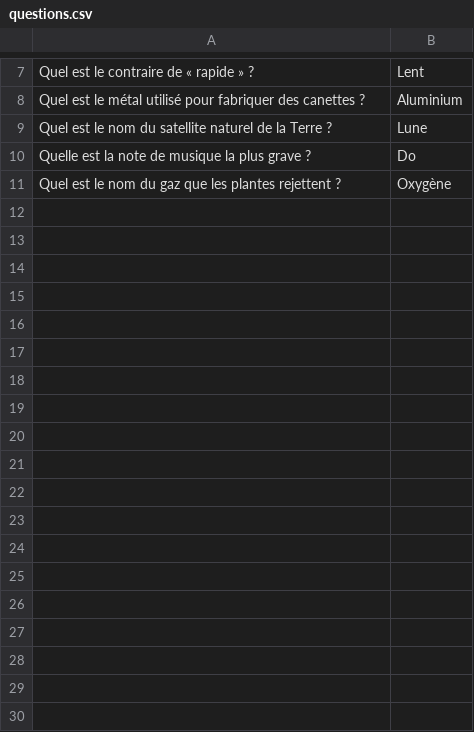
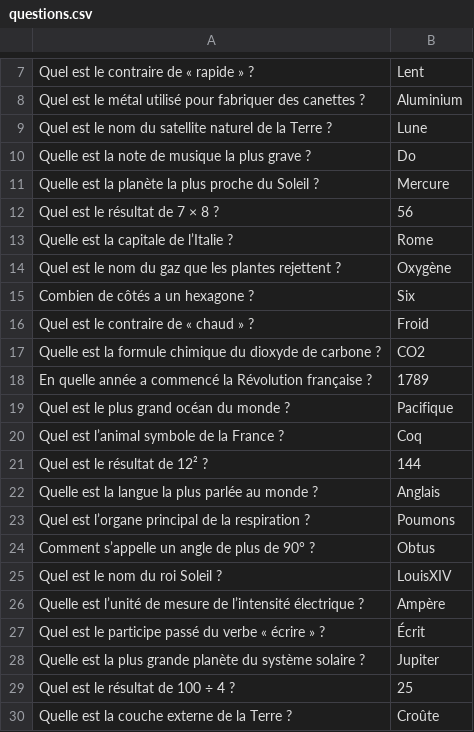
Before and after one commit to LANOIZELET-Colin/SAE-1.01-1.02, a CSV file: questions.csv, drawn as a sheet; only a part is shown, gaps mark what is left out; the diff covers the shown part only.

Commit message:
modified:   BipBoup.class 	modified:   BipBoup.java 	modified:   questions.csv

```diff
--- a/questions.csv
+++ b/questions.csv
@@ -10,2 +10,21 @@ Quel est le nom du satellite naturel de la Terre ?,Lune
 Quelle est la note de musique la plus grave ?,Do
+Quelle est la planète la plus proche du Soleil ?,Mercure
+Quel est le résultat de 7 × 8 ?,56
+Quelle est la capitale de l’Italie ?,Rome
 Quel est le nom du gaz que les plantes rejettent ?,Oxygène
+Combien de côtés a un hexagone ?,Six
+Quel est le contraire de « chaud » ?,Froid
+Quelle est la formule chimique du dioxyde de carbone ?,CO2
+En quelle année a commencé la Révolution française ?,1789
+Quel est le plus grand océan du monde ?,Pacifique
+Quel est l’animal symbole de la France ?,Coq
+Quel est le résultat de 12² ?,144
+Quelle est la langue la plus parlée au monde ?,Anglais
+Quel est l’organe principal de la respiration ?,Poumons
+Comment s’appelle un angle de plus de 90° ?,Obtus
+Quel est le nom du roi Soleil ?,LouisXIV
+Quelle est l’unité de mesure de l’intensité électrique ?,Ampère
+Quel est le participe passé du verbe « écrire » ?,Écrit
+Quelle est la plus grande planète du système solaire ?,Jupiter
+Quel est le résultat de 100 ÷ 4 ?,25
+Quelle est la couche externe de la Terre ?,Croûte
```
Also changed, not shown: 10 added rows elsewhere in this file, 2 other files.
